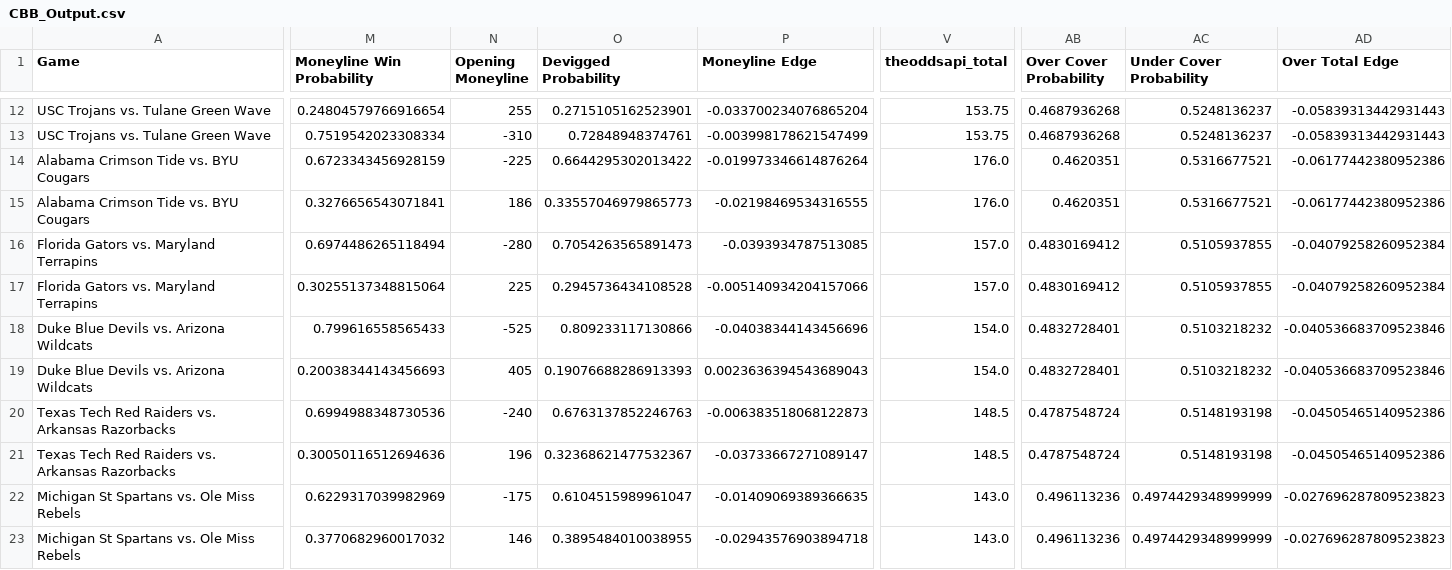
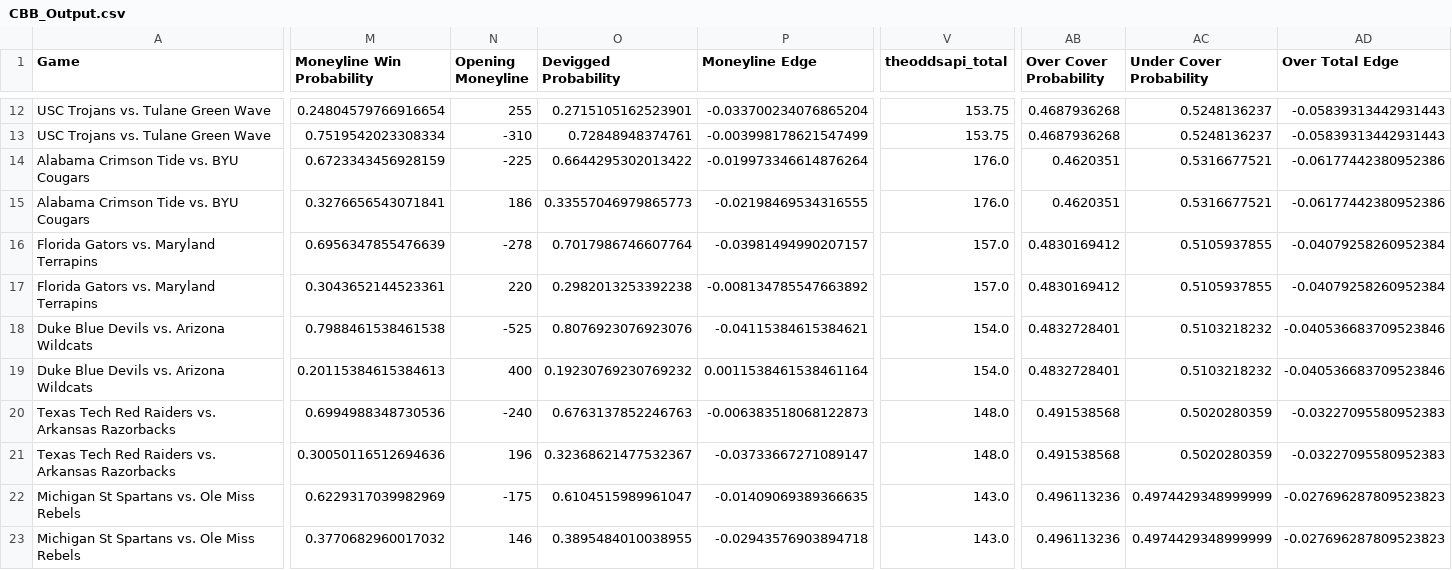
Before and after one commit to shaanchanchani/march_madness, a CSV file: CBB_Output.csv, drawn as a sheet; only a part is shown, gaps mark what is left out; the diff covers the shown part only; the diff names each change by its address in the sheet, - before the commit and + after, or states it on an @@ line.

```diff
--- a/CBB_Output.csv
+++ b/CBB_Output.csv
-M16 (Moneyline Win Probability): 0.6974486265118494
+M16 (Moneyline Win Probability): 0.6956347855476639
-N16 (Opening Moneyline): -280
+N16 (Opening Moneyline): -278
-O16 (Devigged Probability): 0.7054263565891473
+O16 (Devigged Probability): 0.7017986746607764
-P16 (Moneyline Edge): -0.0393934787513085
+P16 (Moneyline Edge): -0.03981494990207157
-M17 (Moneyline Win Probability): 0.30255137348815064
+M17 (Moneyline Win Probability): 0.3043652144523361
-N17 (Opening Moneyline): 225
+N17 (Opening Moneyline): 220
-O17 (Devigged Probability): 0.2945736434108528
+O17 (Devigged Probability): 0.2982013253392238
-P17 (Moneyline Edge): -0.005140934204157066
+P17 (Moneyline Edge): -0.008134785547663892
-M18 (Moneyline Win Probability): 0.799616558565433
+M18 (Moneyline Win Probability): 0.7988461538461538
-O18 (Devigged Probability): 0.809233117130866
+O18 (Devigged Probability): 0.8076923076923076
-P18 (Moneyline Edge): -0.04038344143456696
+P18 (Moneyline Edge): -0.04115384615384621
-M19 (Moneyline Win Probability): 0.20038344143456693
+M19 (Moneyline Win Probability): 0.20115384615384613
-N19 (Opening Moneyline): 405
+N19 (Opening Moneyline): 400
-O19 (Devigged Probability): 0.19076688286913393
+O19 (Devigged Probability): 0.19230769230769232
-P19 (Moneyline Edge): 0.0023636394543689043
+P19 (Moneyline Edge): 0.0011538461538461164
-V20:V21 (theoddsapi_total): 148.5
+V20:V21 (theoddsapi_total): 148.0
-AB20:AB21 (Over Cover Probability): 0.4787548724
+AB20:AB21 (Over Cover Probability): 0.491538568
-AC20:AC21 (Under Cover Probability): 0.5148193198
+AC20:AC21 (Under Cover Probability): 0.5020280359
-AD20:AD21 (Over Total Edge): -0.04505465140952386
+AD20:AD21 (Over Total Edge): -0.03227095580952383
```
Also changed, not shown: 2 edited cells elsewhere in this file.
